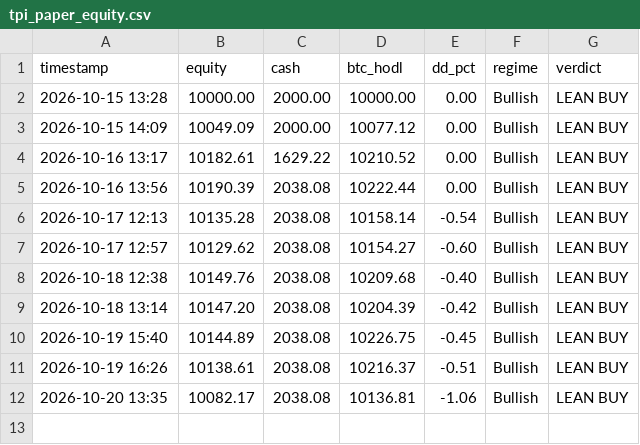
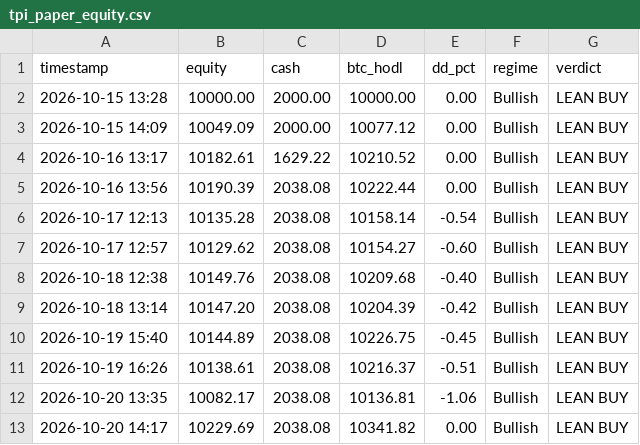
Before and after one commit to jwavez/tpi-dashboard, a CSV file: tpi_paper_equity.csv, drawn as a sheet; the diff names each change by its address in the sheet, - before the commit and + after, or states it on an @@ line.

Commit message:
Update TPI paper book 2026-10-20 14:17 UTC

```diff
--- a/tpi_paper_equity.csv
+++ b/tpi_paper_equity.csv
+row 13: 2026-10-20 14:17 | 10229.69 | 2038.08 | 10341.82 | 0.00 | Bullish | LEAN BUY
```
Also changed, not shown: 2 other files.
